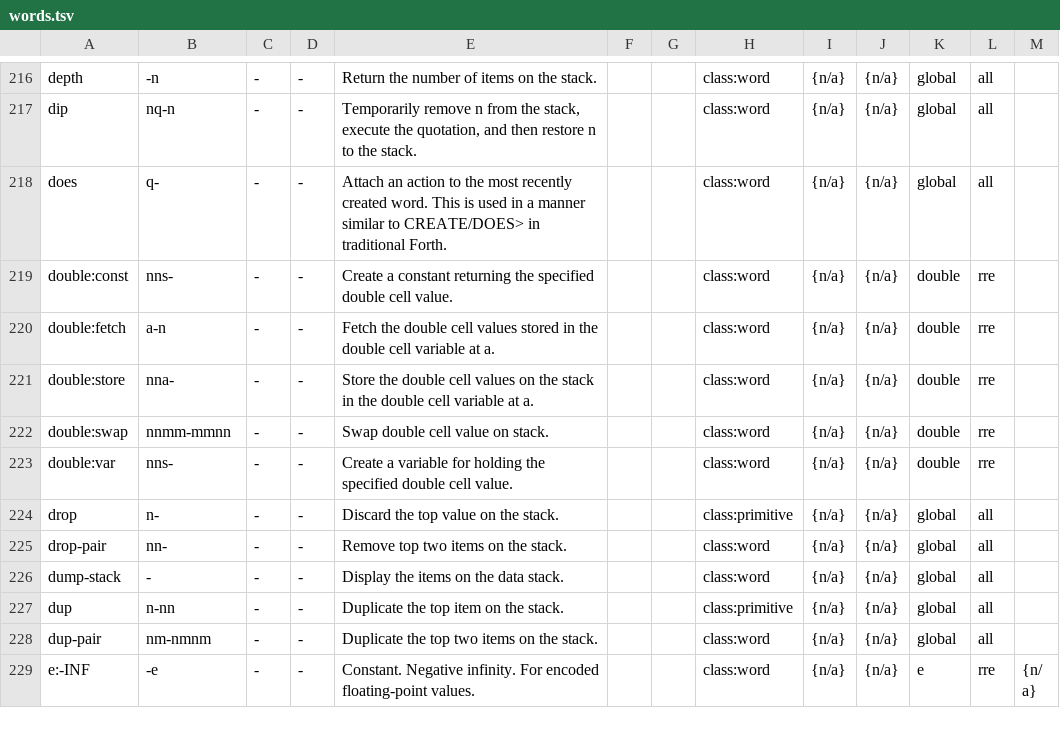
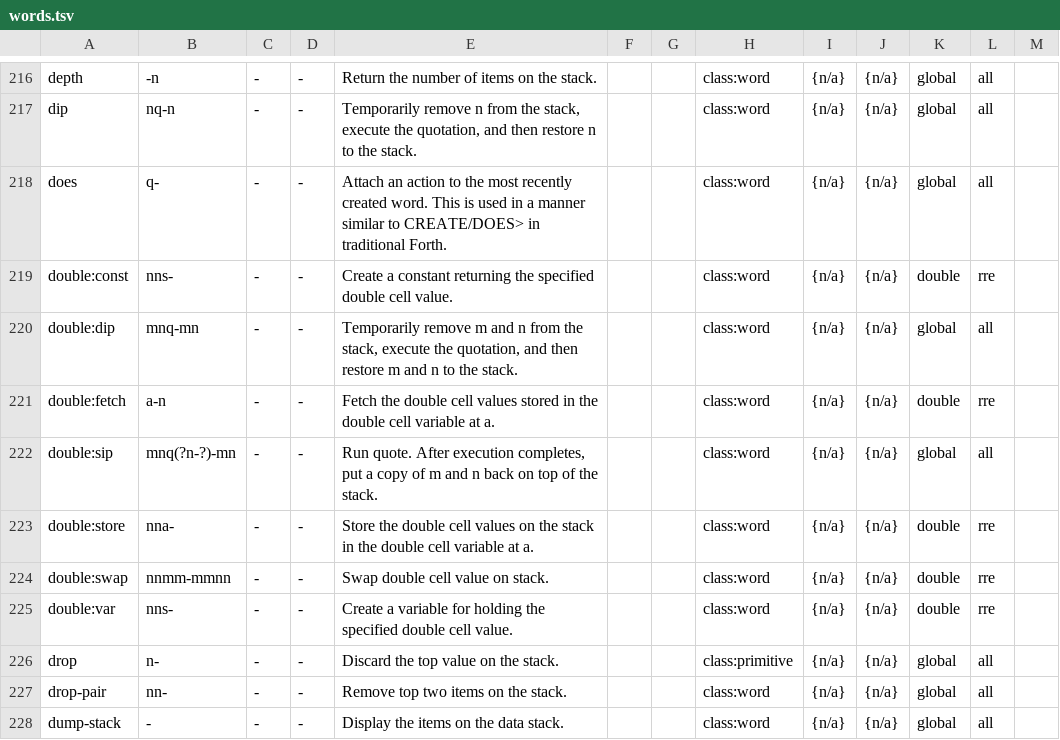
Before and after one commit to crcx/retroforth, a TSV file: doc/words.tsv, drawn as a sheet; only a part is shown, gaps mark what is left out; the shorter side is filled out with more unchanged rows.

Commit message:
add double:sip and double:dip
FossilOrigin-Name: 57b3ab635335213b2d93287572cf7d85e6c46127c715f1621daf7e12c8cd4dec

```diff
--- a/doc/words.tsv
+++ b/doc/words.tsv
@@ -219,3 +219,5 @@ does	q-	-	-	Attach an action to the most recently created word. This is used in
 double:const	nns-	-	-	Create a constant returning the specified double cell value.			class:word	{n/a}	{n/a}	double	rre	
+double:dip	mnq-mn	-	-	Temporarily remove m and n from the stack, execute the quotation, and then restore m and n to the stack.			class:word	{n/a}	{n/a}	global	all	
 double:fetch	a-n	-	-	Fetch the double cell values stored in the double cell variable at a.			class:word	{n/a}	{n/a}	double	rre	
+double:sip	mnq(?n-?)-mn	-	-	Run quote. After execution completes, put a copy of m and n back on top of the stack.			class:word	{n/a}	{n/a}	global	all	
 double:store	nna-	-	-	Store the double cell values on the stack in the double cell variable at a.			class:word	{n/a}	{n/a}	double	rre	
```
Also changed, not shown: 9 other files.
